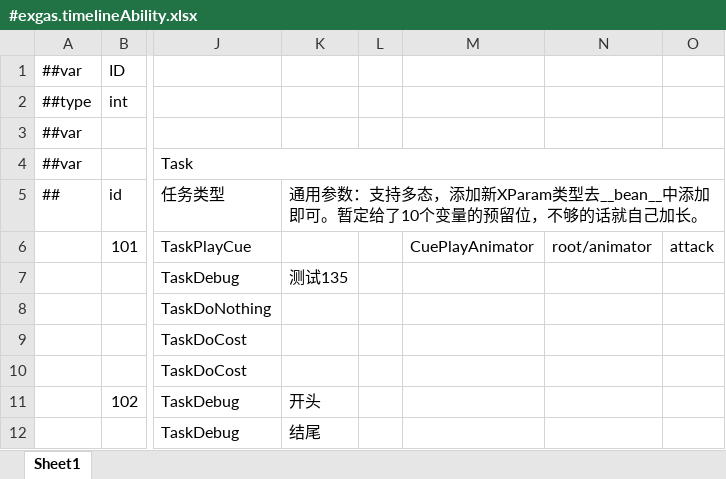
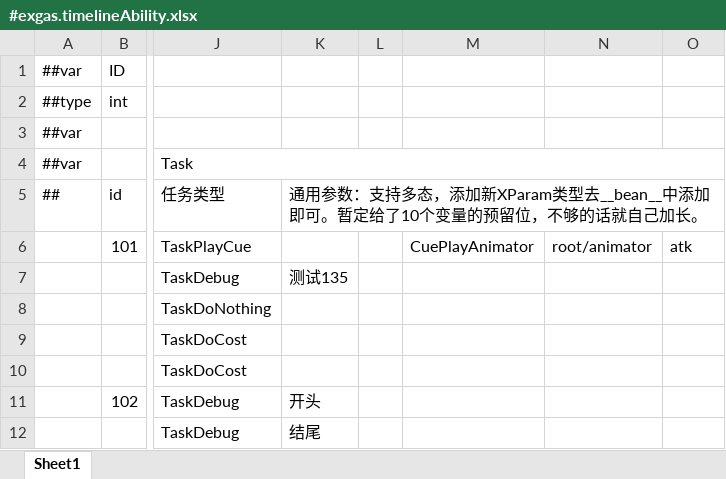
Before and after one commit to No78Vino/gameplay-ability-system-for-unity, an Excel workbook: ProjectConfigTable/exgas_config/Datas/#exgas.timelineAbility.xlsx, sheet Sheet1, drawn as a sheet; only a part is shown, gaps mark what is left out; values as stored, in another font and other column widths than the file's, no borders; the diff names each change by its address in the sheet, - before the commit and + after, or states it on an @@ line.

```diff
--- a/ProjectConfigTable/exgas_config/Datas/#exgas.timelineAbility.xlsx (sheet Sheet1)
+++ b/ProjectConfigTable/exgas_config/Datas/#exgas.timelineAbility.xlsx (sheet Sheet1)
-O6: attack
+O6: atk
```
Also changed, not shown: 1 other file.
